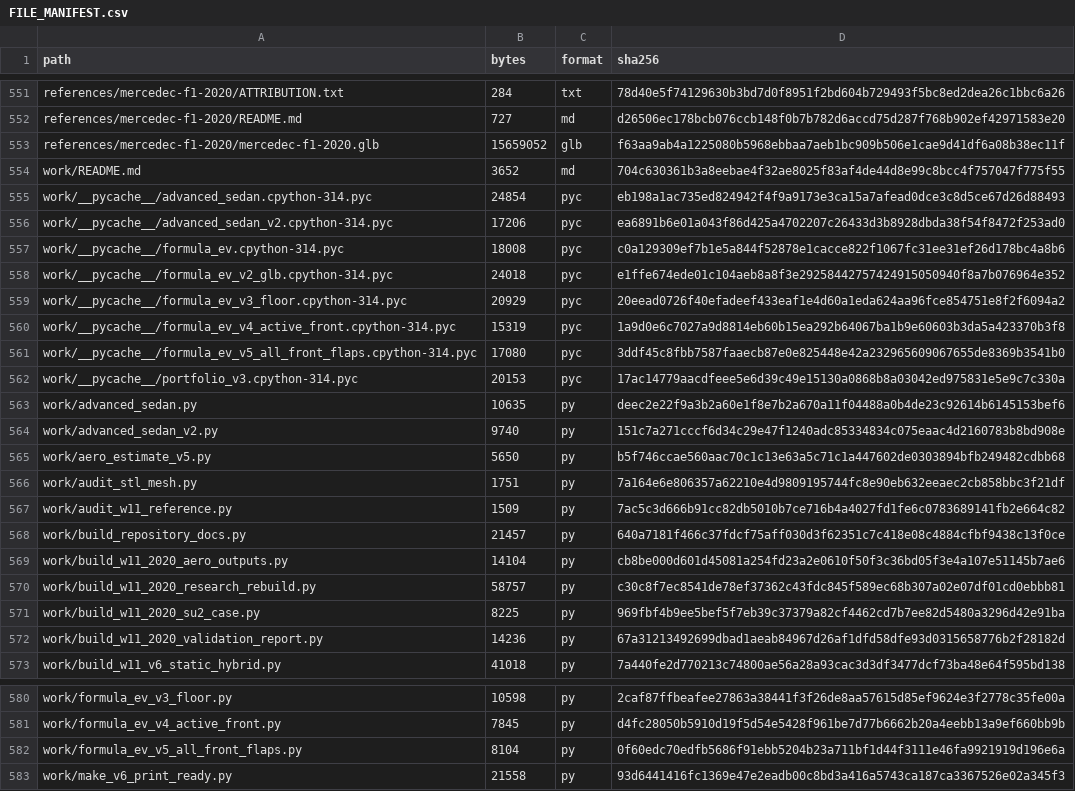
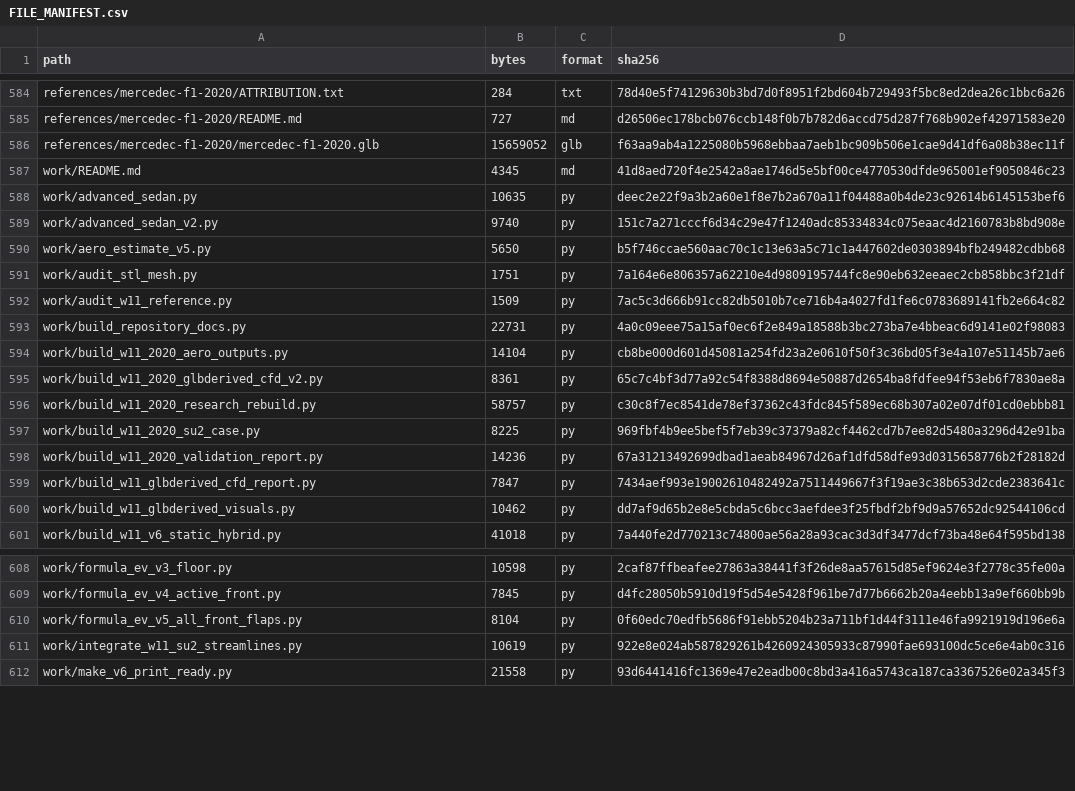
Before and after one commit to veervverma/electric-vehicle-design-evolution, a CSV file: FILE_MANIFEST.csv, drawn as a sheet; only a part is shown, gaps mark what is left out; the diff covers the shown part only.

```diff
--- a/FILE_MANIFEST.csv
+++ b/FILE_MANIFEST.csv
@@ -553,11 +586,3 @@ references/mercedec-f1-2020/README.md,727,md,d26506ec178bcb076ccb148f0b7b782d6ac
 references/mercedec-f1-2020/mercedec-f1-2020.glb,15659052,glb,f63aa9ab4a1225080b5968ebbaa7aeb1bc909b506e1cae9d41df6a08b38ec11f
-work/README.md,3652,md,704c630361b3a8eebae4f32ae8025f83af4de44d8e99c8bcc4f757047f775f55
-work/__pycache__/advanced_sedan.cpython-314.pyc,24854,pyc,eb198a1ac735ed824942f4f9a9173e3ca15a7afead0dce3c8d5ce67d26d88493
-work/__pycache__/advanced_sedan_v2.cpython-314.pyc,17206,pyc,ea6891b6e01a043f86d425a4702207c26433d3b8928dbda38f54f8472f253ad0
-work/__pycache__/formula_ev.cpython-314.pyc,18008,pyc,c0a129309ef7b1e5a844f52878e1cacce822f1067fc31ee31ef26d178bc4a8b6
-work/__pycache__/formula_ev_v2_glb.cpython-314.pyc,24018,pyc,e1ffe674ede01c104aeb8a8f3e29258442757424915050940f8a7b076964e352
-work/__pycache__/formula_ev_v3_floor.cpython-314.pyc,20929,pyc,20eead0726f40efadeef433eaf1e4d60a1eda624aa96fce854751e8f2f6094a2
-work/__pycache__/formula_ev_v4_active_front.cpython-314.pyc,15319,pyc,1a9d0e6c7027a9d8814eb60b15ea292b64067ba1b9e60603b3da5a423370b3f8
-work/__pycache__/formula_ev_v5_all_front_flaps.cpython-314.pyc,17080,pyc,3ddf45c8fbb7587faaecb87e0e825448e42a232965609067655de8369b3541b0
-work/__pycache__/portfolio_v3.cpython-314.pyc,20153,pyc,17ac14779aacdfeee5e6d39c49e15130a0868b8a03042ed975831e5e9c7c330a
+work/README.md,4345,md,41d8aed720f4e2542a8ae1746d5e5bf00ce4770530dfde965001ef9050846c23
 work/advanced_sedan.py,10635,py,deec2e22f9a3b2a60e1f8e7b2a670a11f04488a0b4de23c92614b6145153bef6
@@ -567,4 +592,5 @@ work/audit_stl_mesh.py,1751,py,7a164e6e806357a62210e4d9809195744fc8e90eb632eeaec
 work/audit_w11_reference.py,1509,py,7ac5c3d666b91cc82db5010b7ce716b4a4027fd1fe6c0783689141fb2e664c82
-work/build_repository_docs.py,21457,py,640a7181f466c37fdcf75aff030d3f62351c7c418e08c4884cfbf9438c13f0ce
+work/build_repository_docs.py,22731,py,4a0c09eee75a15af0ec6f2e849a18588b3bc273ba7e4bbeac6d9141e02f98083
 work/build_w11_2020_aero_outputs.py,14104,py,cb8be000d601d45081a254fd23a2e0610f50f3c36bd05f3e4a107e51145b7ae6
+work/build_w11_2020_glbderived_cfd_v2.py,8361,py,65c7c4bf3d77a92c54f8388d8694e50887d2654ba8fdfee94f53eb6f7830ae8a
 work/build_w11_2020_research_rebuild.py,58757,py,c30c8f7ec8541de78ef37362c43fdc845f589ec68b307a02e07df01cd0ebbb81
@@ -572,2 +598,4 @@ work/build_w11_2020_su2_case.py,8225,py,969fbf4b9ee5bef5f7eb39c37379a82cf4462cd7
 work/build_w11_2020_validation_report.py,14236,py,67a31213492699dbad1aeab84967d26af1dfd58dfe93d0315658776b2f28182d
+work/build_w11_glbderived_cfd_report.py,7847,py,7434aef993e19002610482492a7511449667f3f19ae3c38b653d2cde2383641c
+work/build_w11_glbderived_visuals.py,10462,py,dd7af9d65b2e8e5cbda5c6bcc3aefdee3f25fbdf2bf9d9a57652dc92544106cd
 work/build_w11_v6_static_hybrid.py,41018,py,7a440fe2d770213c74800ae56a28a93cac3d3df3477dcf73ba48e64f595bd138
@@ -582,2 +610,3 @@ work/formula_ev_v4_active_front.py,7845,py,d4fc28050b5910d19f5d54e5428f961be7d77
 work/formula_ev_v5_all_front_flaps.py,8104,py,0f60edc70edfb5686f91ebb5204b23a711bf1d44f3111e46fa9921919d196e6a
+work/integrate_w11_su2_streamlines.py,10619,py,922e8e024ab587829261b4260924305933c87990fae693100dc5ce6e4ab0c316
 work/make_v6_print_ready.py,21558,py,93d6441416fc1369e47e2eadb00c8bd3a416a5743ca187ca3367526e02a345f3
```
Also changed, not shown: 34 added rows and 3 edited cells elsewhere in this file, 42 other files.
